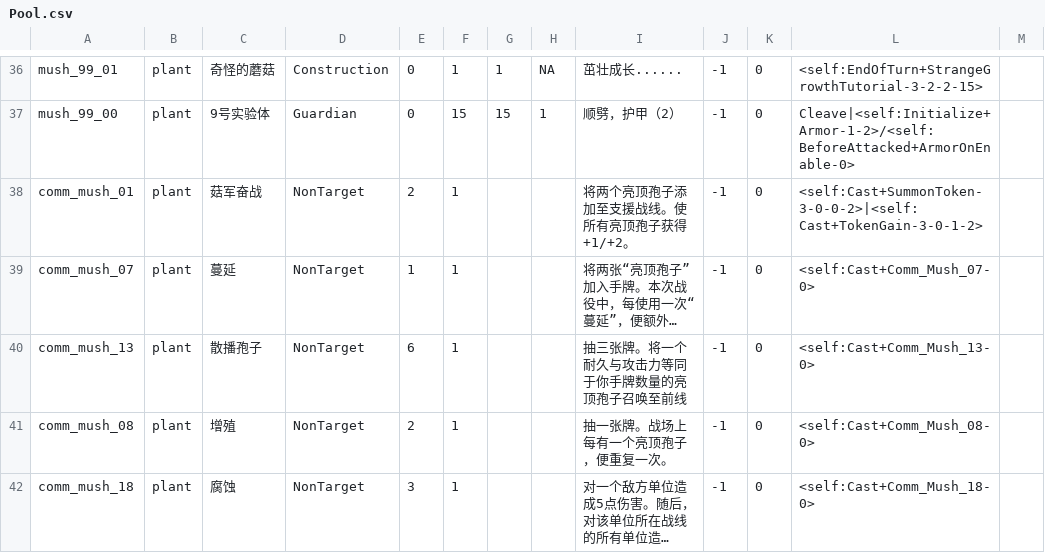
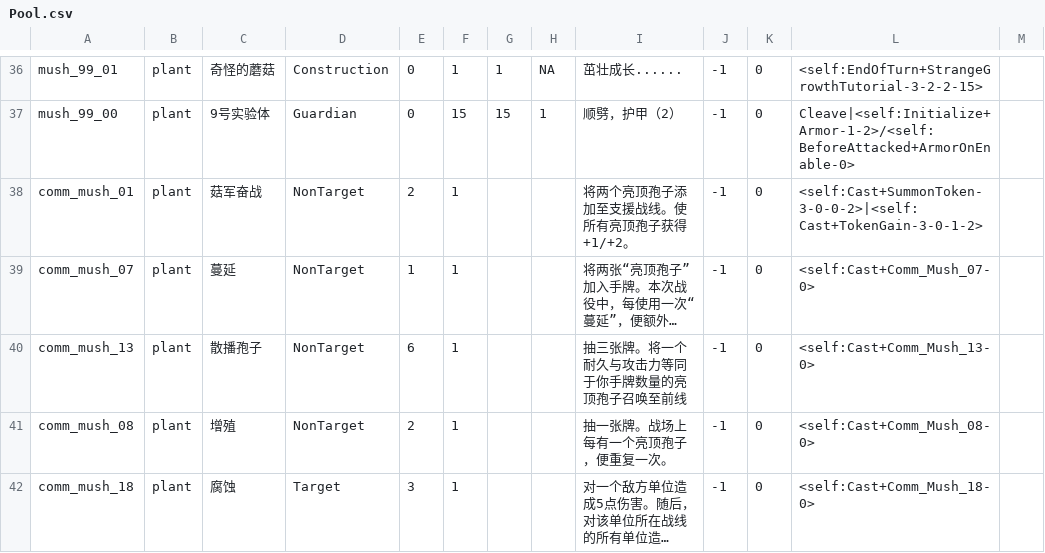
Before and after one commit to Archer-du/OuterStray, a CSV file: Assets/Config/Pool.csv, drawn as a sheet; only a part is shown, gaps mark what is left out; long unchanged cells end in …; the diff names each change by its address in the sheet, - before the commit and + after, or states it on an @@ line.

```diff
--- a/Assets/Config/Pool.csv
+++ b/Assets/Config/Pool.csv
-D42: NonTarget
+D42: Target
```
Also changed, not shown: 3 other files.
